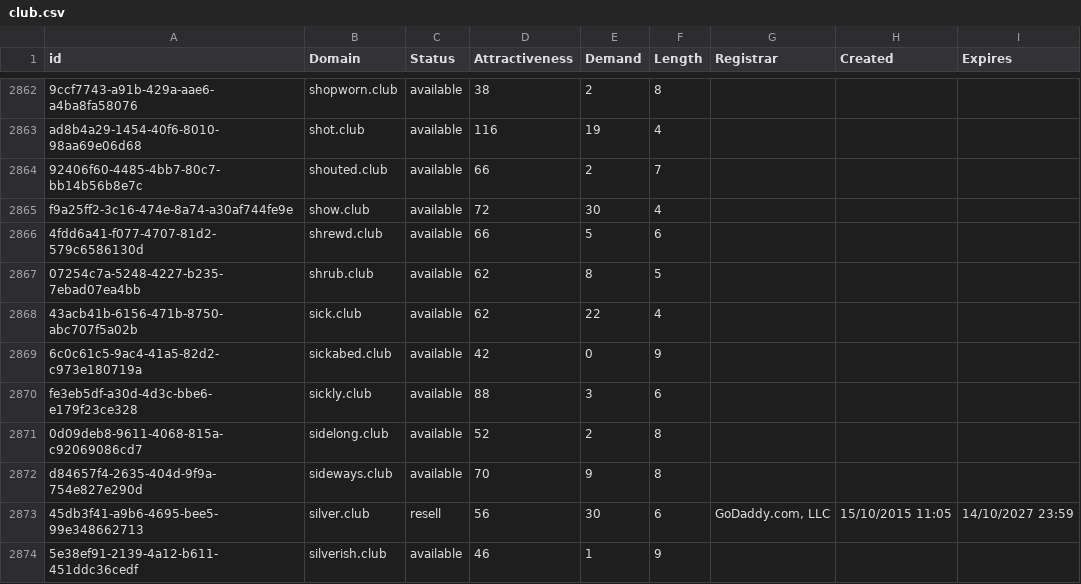
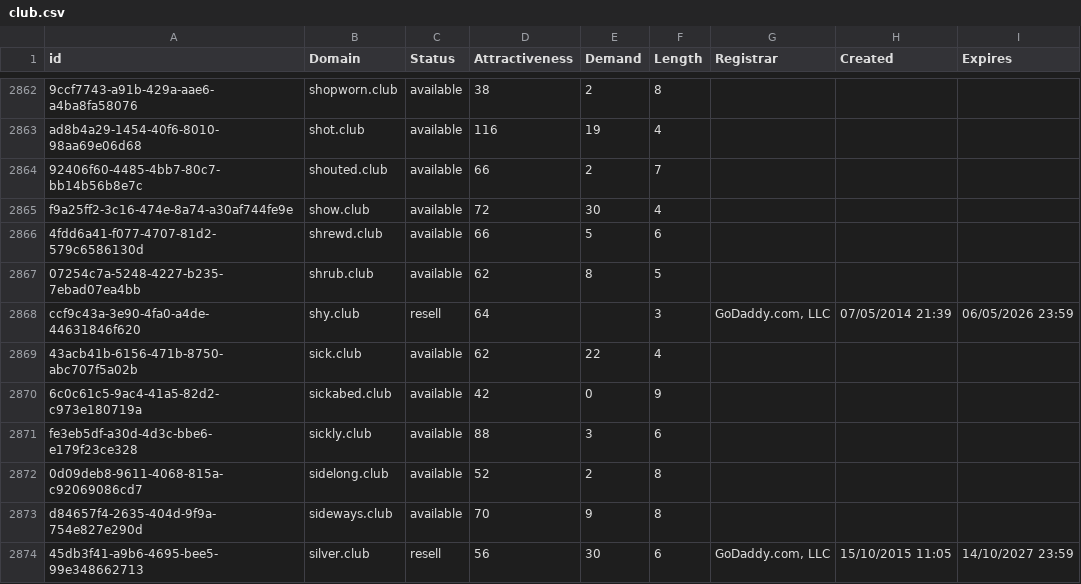
Before and after one commit to UniqueDomains/club-oneword-domains, a CSV file: club.csv, drawn as a sheet; only a part is shown, gaps mark what is left out; the shorter side is filled out with more unchanged rows.

Commit message:
Domains update

```diff
--- a/club.csv
+++ b/club.csv
@@ -2867,2 +2867,3 @@ f9a25ff2-3c16-474e-8a74-a30af744fe9e,show.club,available,72,30,4,,,
 07254c7a-5248-4227-b235-7ebad07ea4bb,shrub.club,available,62,8,5,,,
+ccf9c43a-3e90-4fa0-a4de-44631846f620,shy.club,resell,64,,3,"GoDaddy.com, LLC",07/05/2014 21:39,06/05/2026 23:59
 43acb41b-6156-471b-8750-abc707f5a02b,sick.club,available,62,22,4,,,
```
Also changed, not shown: 2 other files.
